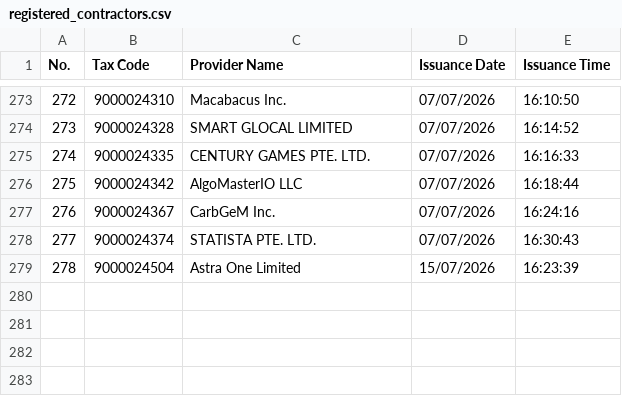
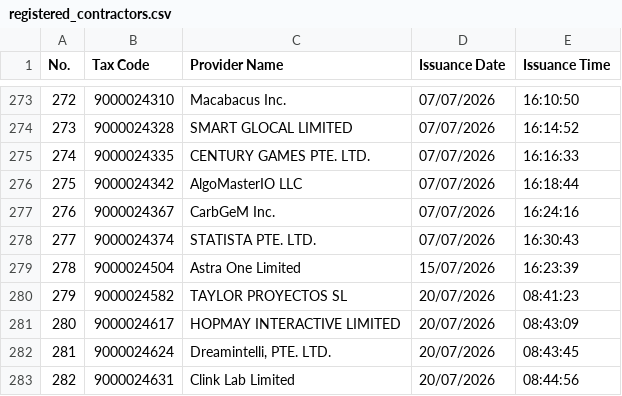
Before and after one commit to tubeoism/fct-id-lookup, a CSV file: registered_contractors.csv, drawn as a sheet; only a part is shown, gaps mark what is left out.

```diff
--- a/registered_contractors.csv
+++ b/registered_contractors.csv
@@ -279 +279,5 @@
 278,9000024504,Astra One Limited,15/07/2026,16:23:39
+279,9000024582,TAYLOR PROYECTOS SL,20/07/2026,08:41:23
+280,9000024617,HOPMAY INTERACTIVE LIMITED,20/07/2026,08:43:09
+281,9000024624,"Dreamintelli, PTE. LTD.",20/07/2026,08:43:45
+282,9000024631,Clink Lab Limited,20/07/2026,08:44:56
```
Also changed, not shown: 1 other file.
